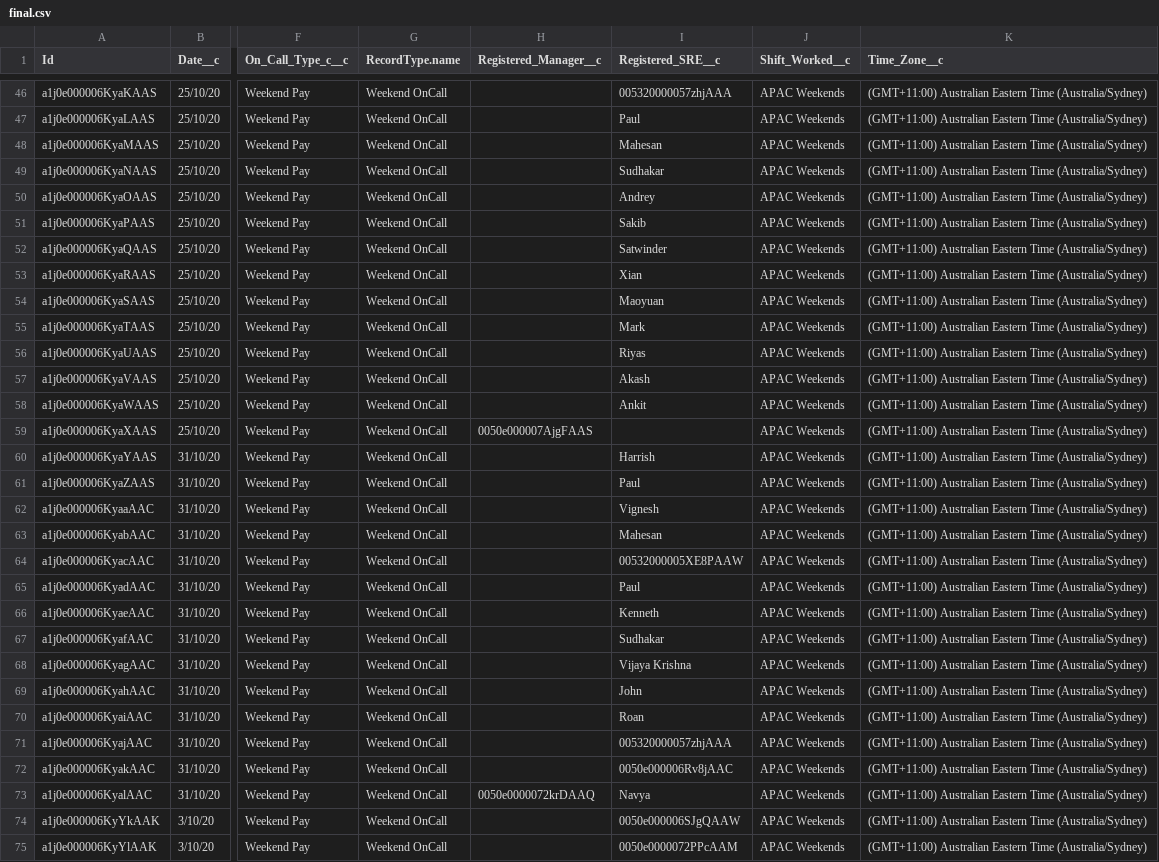
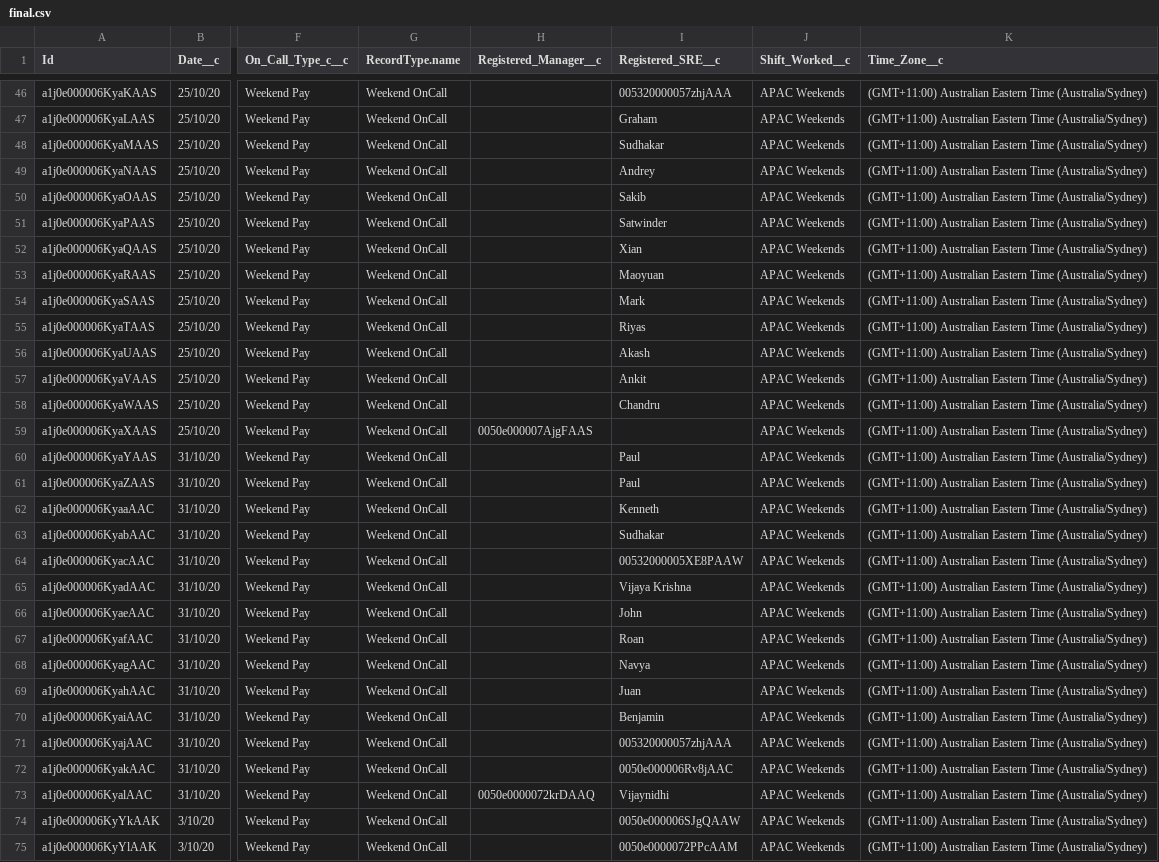
Before and after one commit to Jezla/weekend-scheduler, a CSV file: backend/uploads/final.csv, drawn as a sheet; only a part is shown, gaps mark what is left out; the diff covers the shown part only; the diff names each change by its address in the sheet, - before the commit and + after, or states it on an @@ line.

```diff
--- a/backend/uploads/final.csv
+++ b/backend/uploads/final.csv
-I47 (Registered_SRE__c): Paul
+I47 (Registered_SRE__c): Graham
-I48 (Registered_SRE__c): Mahesan
+I48 (Registered_SRE__c): Sudhakar
-I49 (Registered_SRE__c): Sudhakar
+I49 (Registered_SRE__c): Andrey
-I50 (Registered_SRE__c): Andrey
+I50 (Registered_SRE__c): Sakib
-I51 (Registered_SRE__c): Sakib
+I51 (Registered_SRE__c): Satwinder
-I52 (Registered_SRE__c): Satwinder
+I52 (Registered_SRE__c): Xian
-I53 (Registered_SRE__c): Xian
+I53 (Registered_SRE__c): Maoyuan
-I54 (Registered_SRE__c): Maoyuan
+I54 (Registered_SRE__c): Mark
-I55 (Registered_SRE__c): Mark
+I55 (Registered_SRE__c): Riyas
-I56 (Registered_SRE__c): Riyas
+I56 (Registered_SRE__c): Akash
-I57 (Registered_SRE__c): Akash
+I57 (Registered_SRE__c): Ankit
-I58 (Registered_SRE__c): Ankit
+I58 (Registered_SRE__c): Chandru
-I60 (Registered_SRE__c): Harrish
+I60 (Registered_SRE__c): Paul
-I62 (Registered_SRE__c): Vignesh
+I62 (Registered_SRE__c): Kenneth
-I63 (Registered_SRE__c): Mahesan
+I63 (Registered_SRE__c): Sudhakar
-I65 (Registered_SRE__c): Paul
+I65 (Registered_SRE__c): Vijaya Krishna
-I66 (Registered_SRE__c): Kenneth
+I66 (Registered_SRE__c): John
-I67 (Registered_SRE__c): Sudhakar
+I67 (Registered_SRE__c): Roan
-I68 (Registered_SRE__c): Vijaya Krishna
+I68 (Registered_SRE__c): Navya
-I69 (Registered_SRE__c): John
+I69 (Registered_SRE__c): Juan
-I70 (Registered_SRE__c): Roan
+I70 (Registered_SRE__c): Benjamin
-I73 (Registered_SRE__c): Navya
+I73 (Registered_SRE__c): Vijaynidhi
```
Also changed, not shown: 48 edited cells elsewhere in this file, 3 other files.
